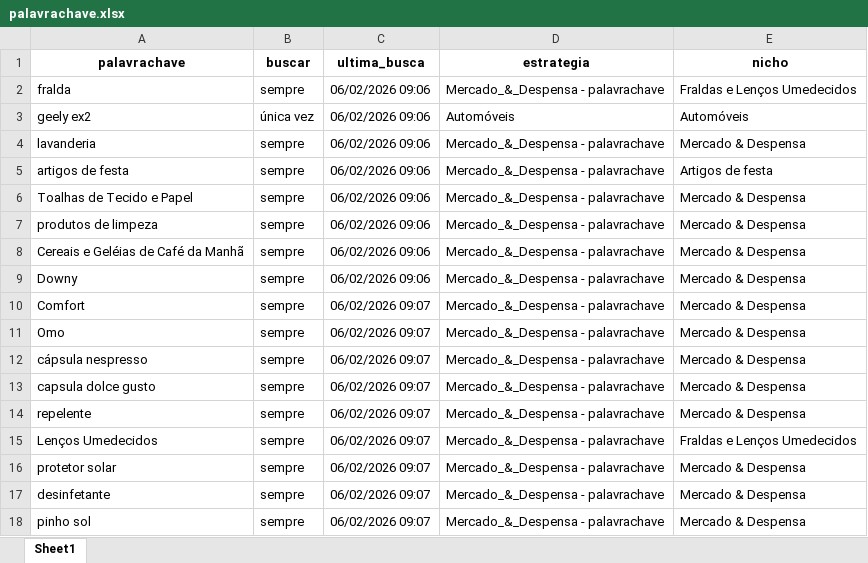
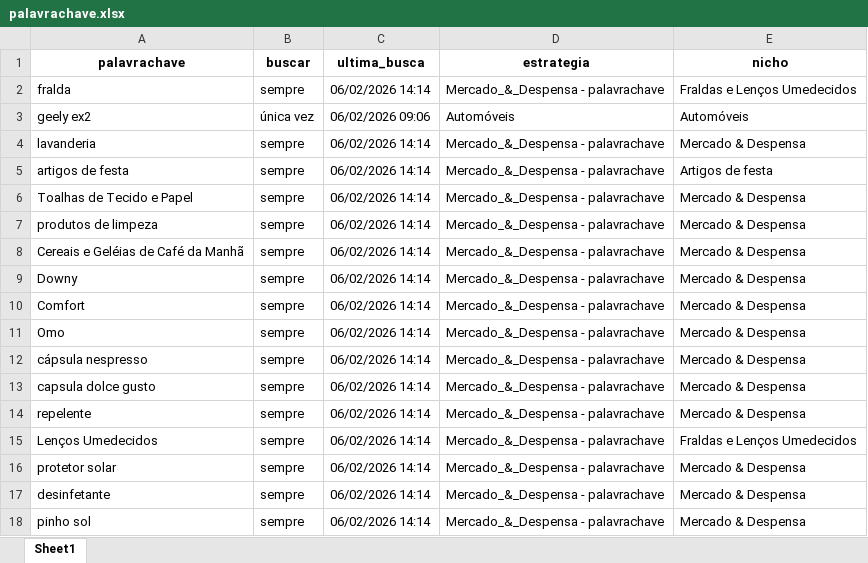
Before and after one commit to gabybarross/achadinhosdagabi, an Excel workbook: palavrachave.xlsx, sheet Sheet1, drawn as a sheet; values as stored, in another font and other column widths than the file's, no borders; the diff names each change by its address in the sheet, - before the commit and + after, or states it on an @@ line.

```diff
--- a/palavrachave.xlsx (sheet Sheet1)
+++ b/palavrachave.xlsx (sheet Sheet1)
-C2 (ultima_busca): 06/02/2026 09:06
+C2 (ultima_busca): 06/02/2026 14:14
-C4:C9 (ultima_busca): 06/02/2026 09:06
+C4:C9 (ultima_busca): 06/02/2026 14:14
-C10:C18 (ultima_busca): 06/02/2026 09:07
+C10:C18 (ultima_busca): 06/02/2026 14:14
```
Also changed, not shown: ofertas_para_site.xlsx, selecao.xlsx, 1 other file.
